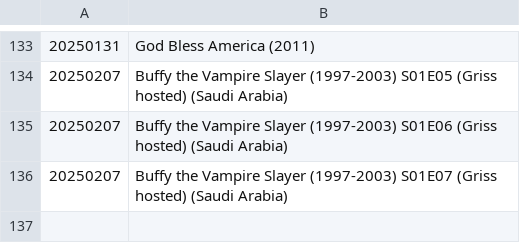
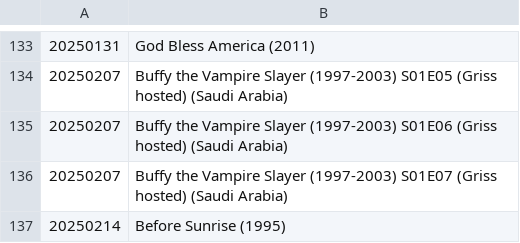
Before and after one commit to cleisthenes82/movie-night-list, a CSV file: list.csv, drawn as a sheet; only a part is shown, gaps mark what is left out; the diff names each change by its address in the sheet, - before the commit and + after, or states it on an @@ line.

Commit message:
add Before Sunrise

```diff
--- a/list.csv
+++ b/list.csv
+row 137: 20250214 | Before Sunrise (1995)
```
Also changed, not shown: 1 other file.
